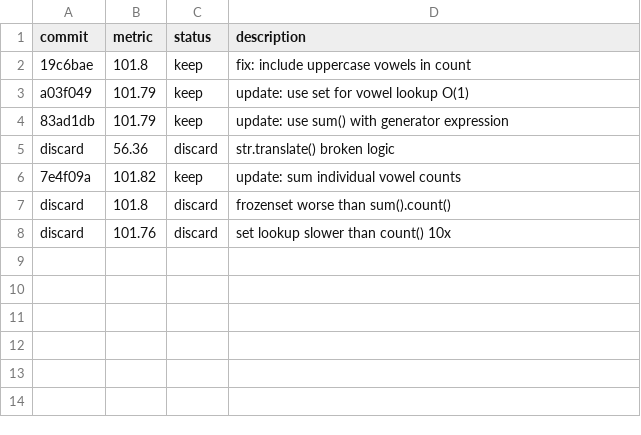
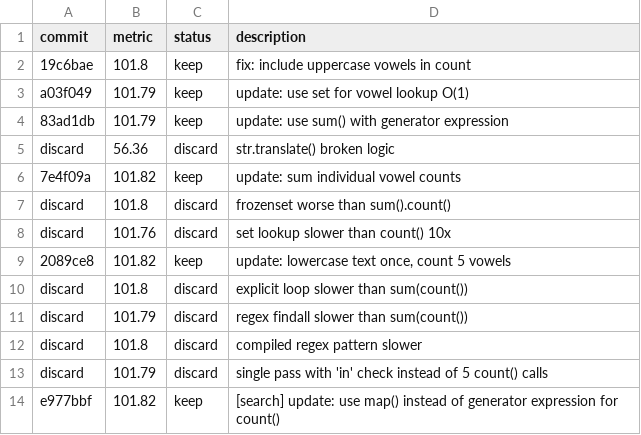
Before and after one commit to quickcall-dev/skills, a TSV file: docs/experiments/001-dummy-demo-test/autoresearch-fleet/workdir/results.tsv, drawn as a sheet.

Commit message:
docs: iter 3 result (score 101.82)

```diff
--- a/docs/experiments/001-dummy-demo-test/autoresearch-fleet/workdir/results.tsv
+++ b/docs/experiments/001-dummy-demo-test/autoresearch-fleet/workdir/results.tsv
@@ -8 +8,7 @@ discard	101.8	discard	frozenset worse than sum().count()
 discard	101.76	discard	set lookup slower than count() 10x
+2089ce8	101.82	keep	update: lowercase text once, count 5 vowels
+discard	101.8	discard	explicit loop slower than sum(count())
+discard	101.79	discard	regex findall slower than sum(count())
+discard	101.8	discard	compiled regex pattern slower
+discard	101.79	discard	single pass with 'in' check instead of 5 count() calls
+e977bbf	101.82	keep	[search] update: use map() instead of generator expression for count()
```
